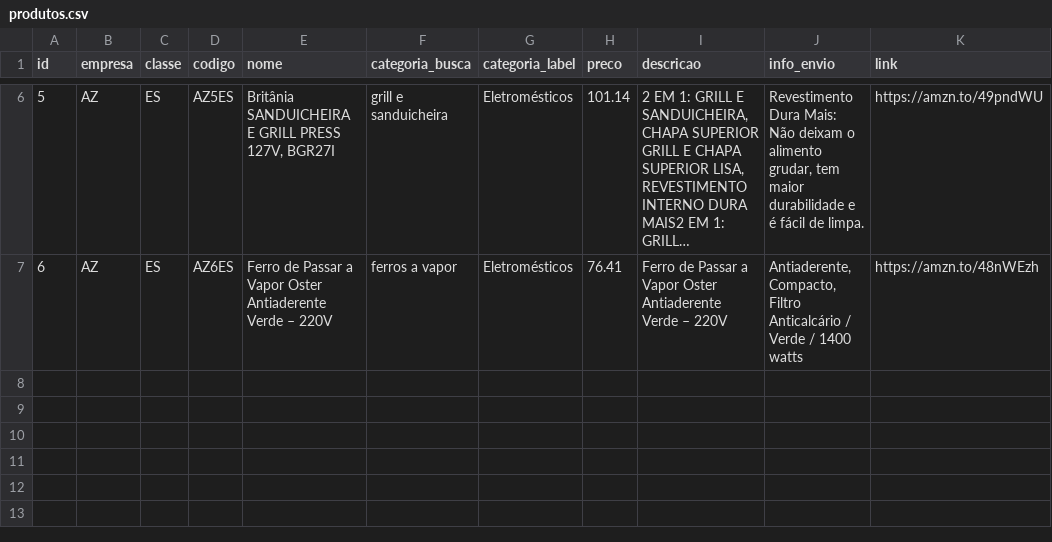
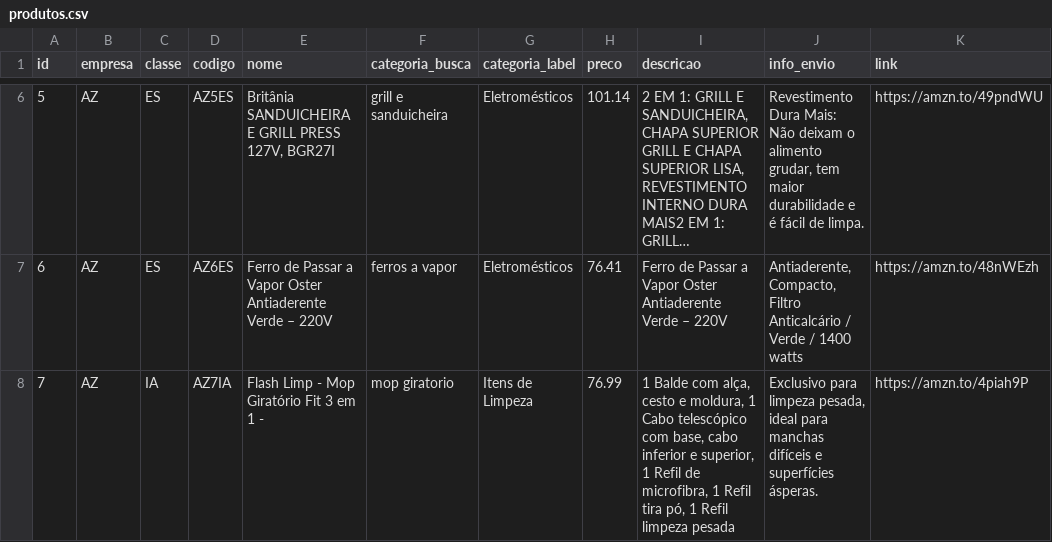
Before and after one commit to casafacilstr/casafacilstr.github.io, a CSV file: produtos.csv, drawn as a sheet; only a part is shown, gaps mark what is left out; long unchanged cells end in …; the diff names each change by its address in the sheet, - before the commit and + after, or states it on an @@ line.

Commit message:
Update produtos.csv

```diff
--- a/produtos.csv
+++ b/produtos.csv
+row 8: 7 | AZ | IA | AZ7IA | Flash Limp - Mop Giratório Fit 3 em 1 - | mop giratorio | Itens de Limpeza | 76.99 | 1 Balde com alça, cesto e moldura, 1 Cabo telescópico com base, cabo inferior e superior, 1 Refil de microfibra, 1 Refil tira pó, 1 Refil limpeza pesada | Exclusivo para limpeza pesada, ideal para manchas difíceis e superfícies ásperas. | https://amzn.to/4piah9P
```
